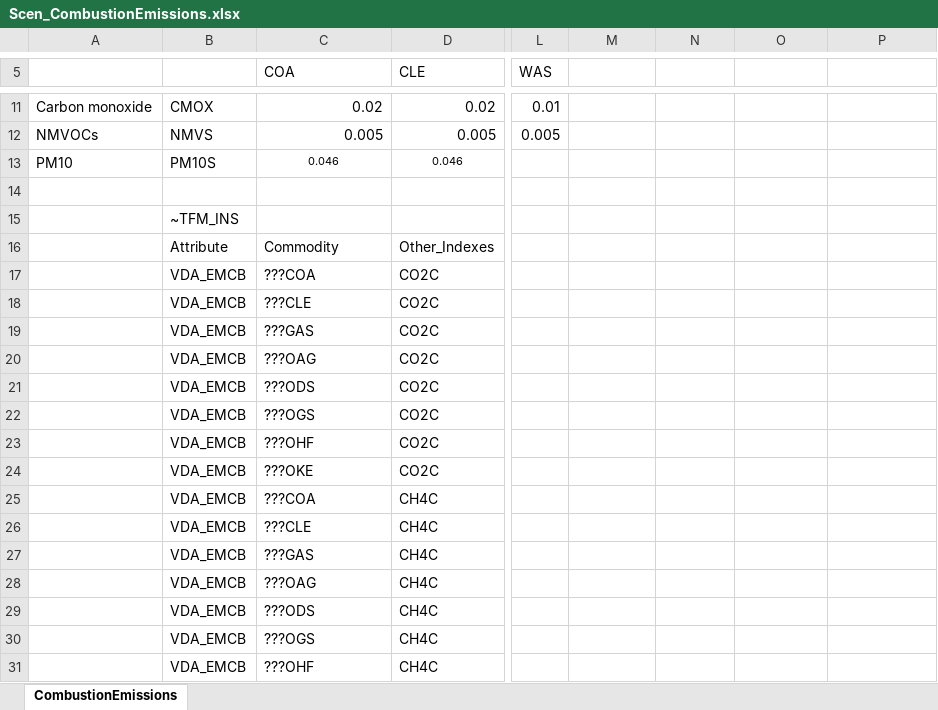
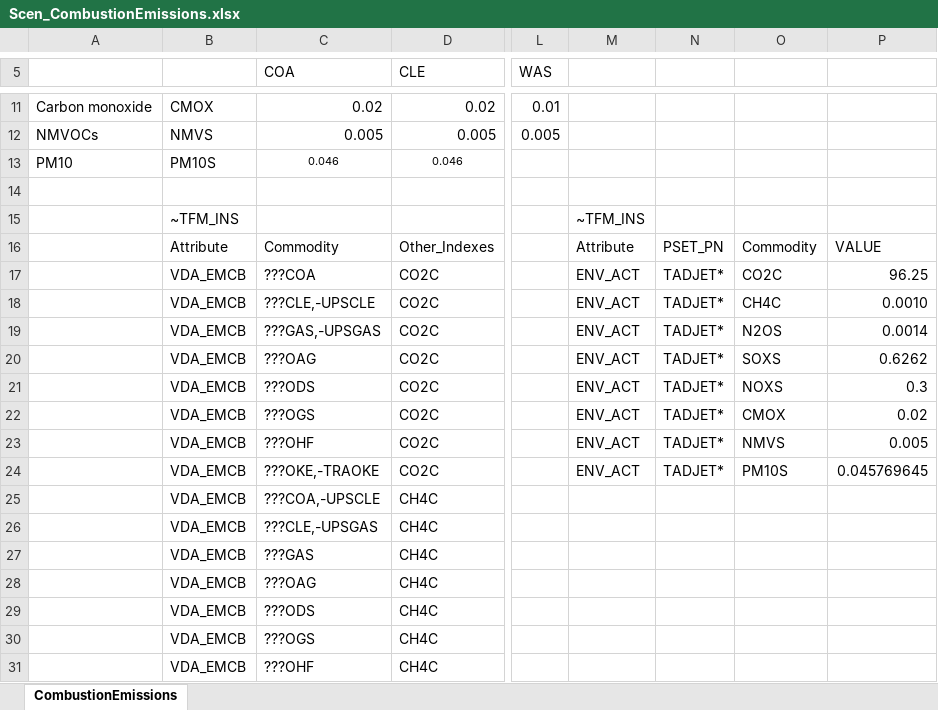
Before and after one commit to brunomerven/SATIMGE_Veda, an Excel workbook: suppxls/Scen_CombustionEmissions.xlsx, sheet CombustionEmissions, drawn as a sheet; only a part is shown, gaps mark what is left out; values as stored, in another font and other column widths than the file's, no borders; the diff covers the shown part only; the diff names each change by its address in the sheet, - before the commit and + after, or states it on an @@ line.

Commit message:
Some tweaks to emissions parameters

```diff
--- a/suppxls/Scen_CombustionEmissions.xlsx (sheet CombustionEmissions)
+++ b/suppxls/Scen_CombustionEmissions.xlsx (sheet CombustionEmissions)
-M15: (empty)
+M15: ~TFM_INS
-M16: (empty)
+M16: Attribute
-N16: (empty)
+N16: PSET_PN
-O16: (empty)
+O16: Commodity
-P16: (empty)
+P16: VALUE
-M17:M24: (empty)
+M17:M24: ENV_ACT
-N17:N24: (empty)
+N17:N24: TADJET*
-O17: (empty)
+O17: CO2C
-P17: (empty)
+P17: 96.25
-C18 (COA): ???CLE
+C18 (COA): ???CLE,-UPSCLE
-O18: (empty)
+O18: CH4C
-P18: (empty)
+P18: 0.0010
-C19 (COA): ???GAS
+C19 (COA): ???GAS,-UPSGAS
-O19: (empty)
+O19: N2OS
-P19: (empty)
+P19: 0.0014
-O20: (empty)
+O20: SOXS
-P20: (empty)
+P20: 0.6262
-O21: (empty)
+O21: NOXS
-P21: (empty)
+P21: 0.3
-O22: (empty)
+O22: CMOX
-P22: (empty)
+P22: 0.02
-O23: (empty)
+O23: NMVS
-P23: (empty)
+P23: 0.005
-C24 (COA): ???OKE
+C24 (COA): ???OKE,-TRAOKE
-O24: (empty)
+O24: PM10S
-P24: (empty)
+P24: 0.045769645
-C25 (COA): ???COA
+C25 (COA): ???COA,-UPSCLE
-C26 (COA): ???CLE
+C26 (COA): ???CLE,-UPSGAS
```
Also changed, not shown: 19 edited cells elsewhere in this sheet, VT_REGION1_REF.xlsx, 2 other files.
